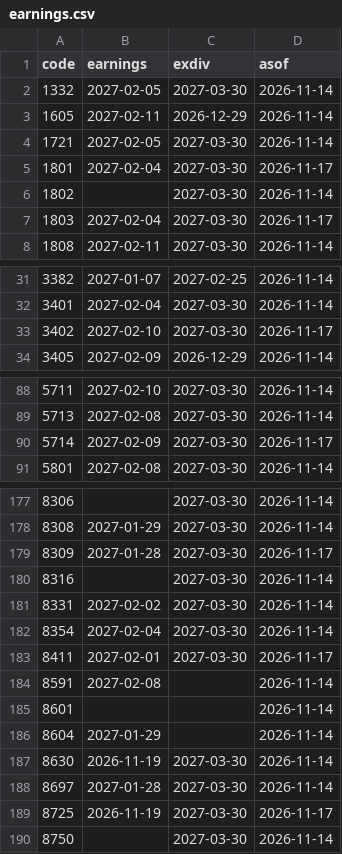
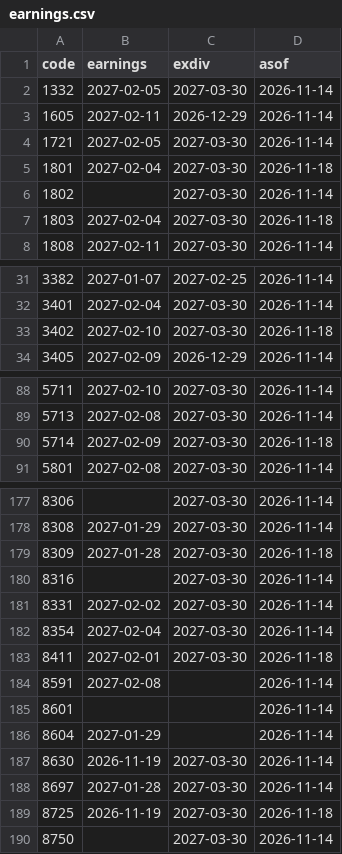
Before and after one commit to ryujiur-gif/kabu-shisan-test, a CSV file: data/earnings.csv, drawn as a sheet; only a part is shown, gaps mark what is left out; the diff covers the shown part only.

```diff
--- a/data/earnings.csv
+++ b/data/earnings.csv
@@ -4,5 +4,5 @@ code,earnings,exdiv,asof
 1721,2027-02-05,2027-03-30,2026-11-14
-1801,2027-02-04,2027-03-30,2026-11-17
+1801,2027-02-04,2027-03-30,2026-11-18
 1802,,2027-03-30,2026-11-14
-1803,2027-02-04,2027-03-30,2026-11-17
+1803,2027-02-04,2027-03-30,2026-11-18
 1808,2027-02-11,2027-03-30,2026-11-14
@@ -32,3 +32,3 @@ code,earnings,exdiv,asof
 3401,2027-02-04,2027-03-30,2026-11-14
-3402,2027-02-10,2027-03-30,2026-11-17
+3402,2027-02-10,2027-03-30,2026-11-18
 3405,2027-02-09,2026-12-29,2026-11-14
@@ -89,3 +89,3 @@ code,earnings,exdiv,asof
 5713,2027-02-08,2027-03-30,2026-11-14
-5714,2027-02-09,2027-03-30,2026-11-17
+5714,2027-02-09,2027-03-30,2026-11-18
 5801,2027-02-08,2027-03-30,2026-11-14
@@ -178,3 +178,3 @@ code,earnings,exdiv,asof
 8308,2027-01-29,2027-03-30,2026-11-14
-8309,2027-01-28,2027-03-30,2026-11-17
+8309,2027-01-28,2027-03-30,2026-11-18
 8316,,2027-03-30,2026-11-14
@@ -182,3 +182,3 @@ code,earnings,exdiv,asof
 8354,2027-02-04,2027-03-30,2026-11-14
-8411,2027-02-01,2027-03-30,2026-11-17
+8411,2027-02-01,2027-03-30,2026-11-18
 8591,2027-02-08,,2026-11-14
@@ -188,3 +188,3 @@ code,earnings,exdiv,asof
 8697,2027-01-28,2027-03-30,2026-11-14
-8725,2026-11-19,2027-03-30,2026-11-17
+8725,2026-11-19,2027-03-30,2026-11-18
 8750,,2027-03-30,2026-11-14
```
Also changed, not shown: 1 edited cell elsewhere in this file, data/history.csv, data/lots/history.csv, 10 other files.
